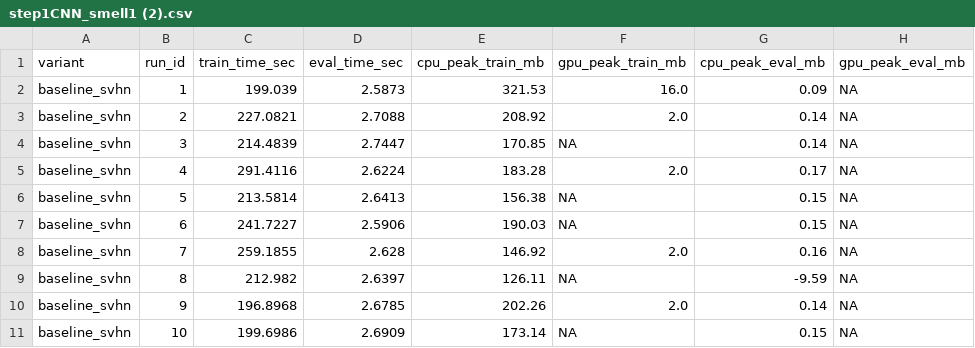
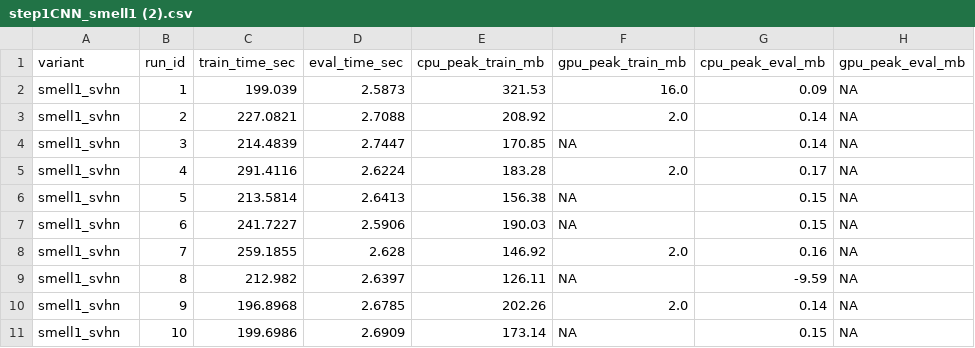
Before and after one commit to 7alamaher/Hidden-Cost-Of-ML-Code, a CSV file: step1 CNN-SVHN/step1CNN_smell1 (2).csv, drawn as a sheet; only a part is shown; the diff names each change by its address in the sheet, - before the commit and + after, or states it on an @@ line.

Commit message:
Add new data for smell1 variant in CSV file

```diff
--- a/step1 CNN-SVHN/step1CNN_smell1 (2).csv
+++ b/step1 CNN-SVHN/step1CNN_smell1 (2).csv
-A2:A11 (variant): baseline_svhn
+A2:A11 (variant): smell1_svhn
```
